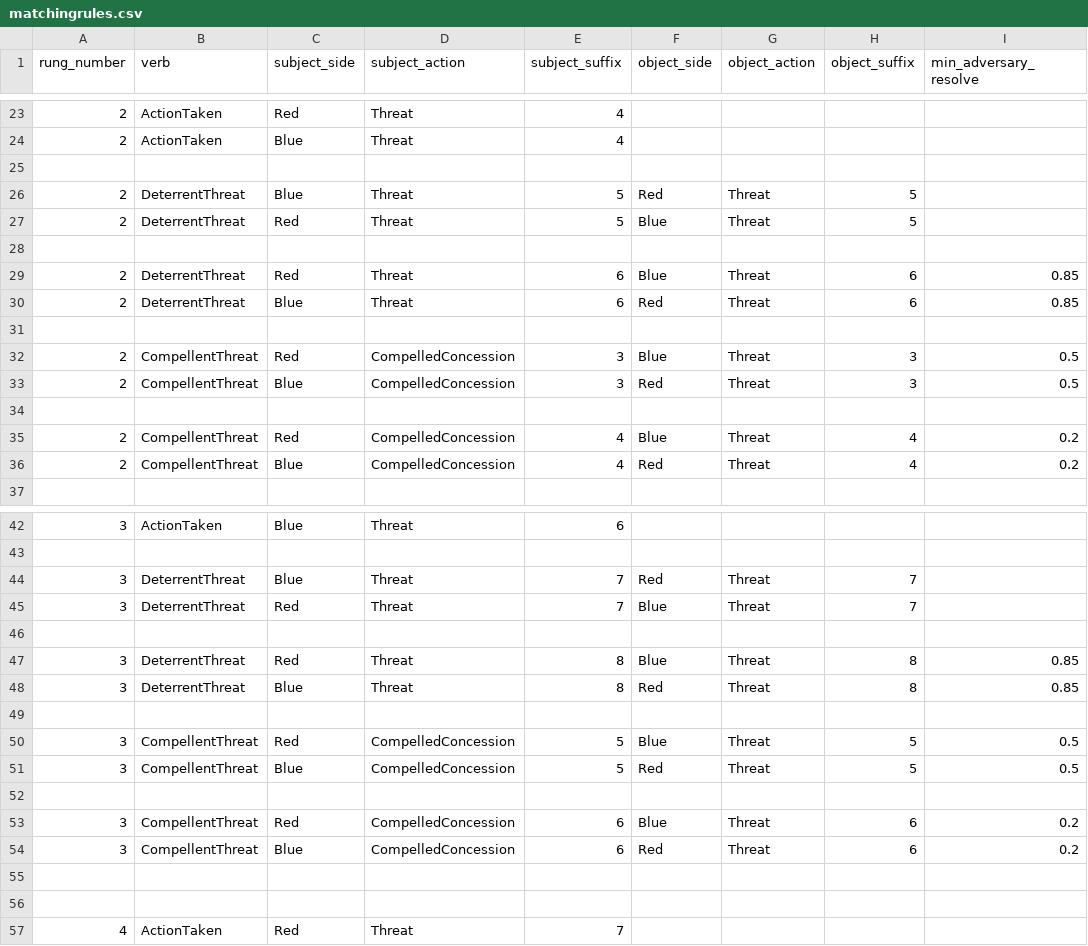
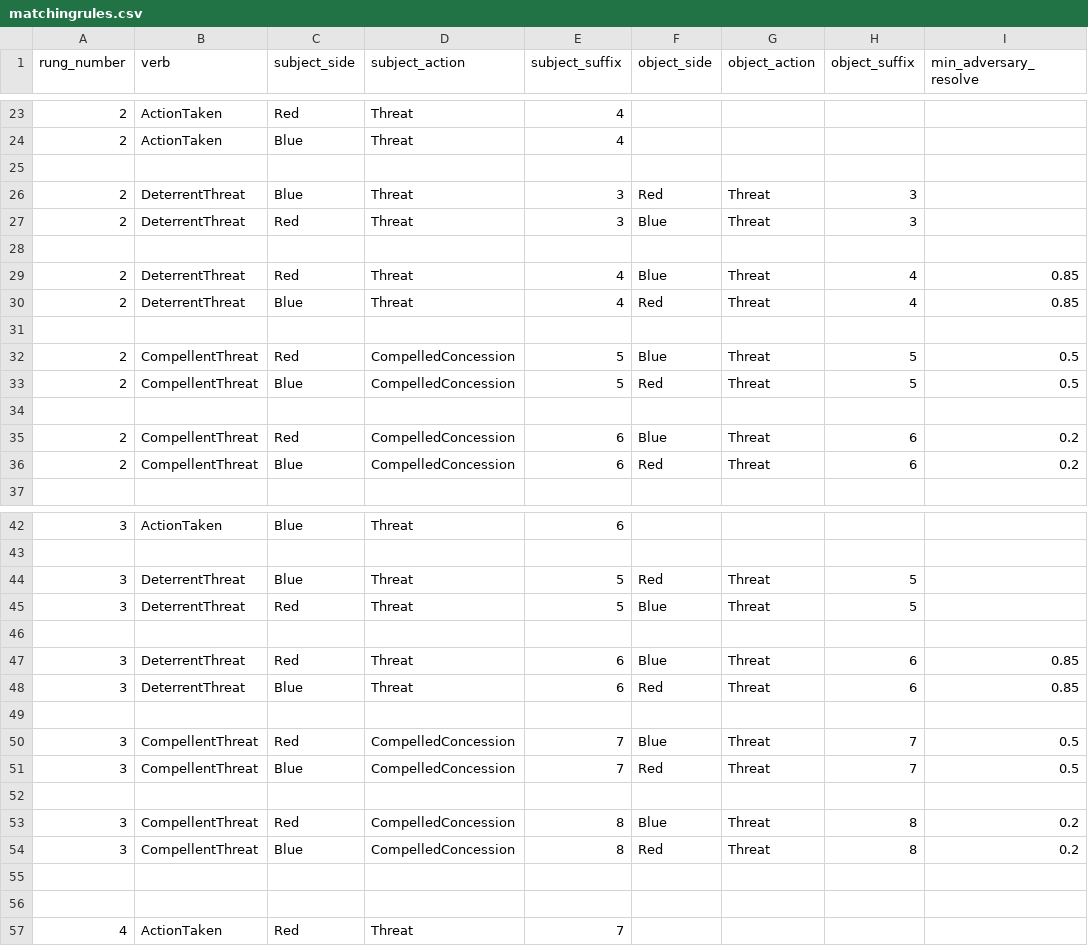
Before and after one commit to xfalseidol/theeROMANCER, a CSV file: demo/hotline/data/matchingrules.csv, drawn as a sheet; only a part is shown, gaps mark what is left out; the diff covers the shown part only.

```diff
--- a/demo/hotline/data/matchingrules.csv
+++ b/demo/hotline/data/matchingrules.csv
@@ -25,13 +25,13 @@ rung_number,verb,subject_side,subject_action,subject_suffix,object_side,object_a
 ,,,,,,,,
-2,DeterrentThreat,Blue,Threat,5,Red,Threat,5,
-2,DeterrentThreat,Red,Threat,5,Blue,Threat,5,
+2,DeterrentThreat,Blue,Threat,3,Red,Threat,3,
+2,DeterrentThreat,Red,Threat,3,Blue,Threat,3,
 ,,,,,,,,
-2,DeterrentThreat,Red,Threat,6,Blue,Threat,6,0.85
-2,DeterrentThreat,Blue,Threat,6,Red,Threat,6,0.85
+2,DeterrentThreat,Red,Threat,4,Blue,Threat,4,0.85
+2,DeterrentThreat,Blue,Threat,4,Red,Threat,4,0.85
 ,,,,,,,,
-2,CompellentThreat,Red,CompelledConcession,3,Blue,Threat,3,0.5
-2,CompellentThreat,Blue,CompelledConcession,3,Red,Threat,3,0.5
+2,CompellentThreat,Red,CompelledConcession,5,Blue,Threat,5,0.5
+2,CompellentThreat,Blue,CompelledConcession,5,Red,Threat,5,0.5
 ,,,,,,,,
-2,CompellentThreat,Red,CompelledConcession,4,Blue,Threat,4,0.2
-2,CompellentThreat,Blue,CompelledConcession,4,Red,Threat,4,0.2
+2,CompellentThreat,Red,CompelledConcession,6,Blue,Threat,6,0.2
+2,CompellentThreat,Blue,CompelledConcession,6,Red,Threat,6,0.2
 ,,,,,,,,
@@ -43,13 +43,13 @@ rung_number,verb,subject_side,subject_action,subject_suffix,object_side,object_a
 ,,,,,,,,
-3,DeterrentThreat,Blue,Threat,7,Red,Threat,7,
-3,DeterrentThreat,Red,Threat,7,Blue,Threat,7,
+3,DeterrentThreat,Blue,Threat,5,Red,Threat,5,
+3,DeterrentThreat,Red,Threat,5,Blue,Threat,5,
 ,,,,,,,,
-3,DeterrentThreat,Red,Threat,8,Blue,Threat,8,0.85
-3,DeterrentThreat,Blue,Threat,8,Red,Threat,8,0.85
+3,DeterrentThreat,Red,Threat,6,Blue,Threat,6,0.85
+3,DeterrentThreat,Blue,Threat,6,Red,Threat,6,0.85
 ,,,,,,,,
-3,CompellentThreat,Red,CompelledConcession,5,Blue,Threat,5,0.5
-3,CompellentThreat,Blue,CompelledConcession,5,Red,Threat,5,0.5
+3,CompellentThreat,Red,CompelledConcession,7,Blue,Threat,7,0.5
+3,CompellentThreat,Blue,CompelledConcession,7,Red,Threat,7,0.5
 ,,,,,,,,
-3,CompellentThreat,Red,CompelledConcession,6,Blue,Threat,6,0.2
-3,CompellentThreat,Blue,CompelledConcession,6,Red,Threat,6,0.2
+3,CompellentThreat,Red,CompelledConcession,8,Blue,Threat,8,0.2
+3,CompellentThreat,Blue,CompelledConcession,8,Red,Threat,8,0.2
 ,,,,,,,,
```
Also changed, not shown: 3 removed rows and 38 edited cells elsewhere in this file.
